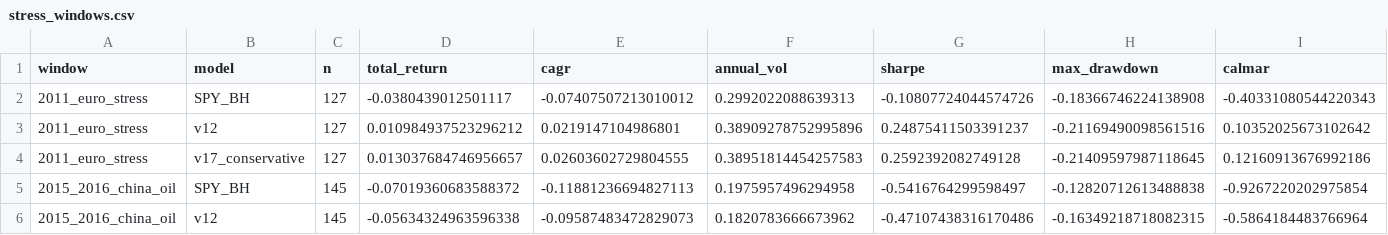
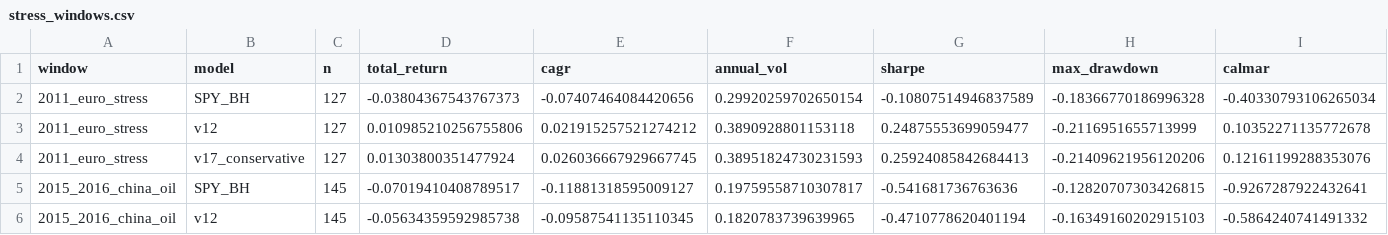
Before and after one commit to evantykwork02/spy-v17-production, a CSV file: outputs_v17_conservative/stress_windows.csv, drawn as a sheet; only a part is shown; the diff covers the shown part only; the diff names each change by its address in the sheet, - before the commit and + after, or states it on an @@ line.

```diff
--- a/outputs_v17_conservative/stress_windows.csv
+++ b/outputs_v17_conservative/stress_windows.csv
-D2 (total_return): -0.0380439012501117
+D2 (total_return): -0.03804367543767373
-E2 (cagr): -0.07407507213010012
+E2 (cagr): -0.07407464084420656
-F2 (annual_vol): 0.2992022088639313
+F2 (annual_vol): 0.29920259702650154
-G2 (sharpe): -0.10807724044574726
+G2 (sharpe): -0.10807514946837589
-H2 (max_drawdown): -0.18366746224138908
+H2 (max_drawdown): -0.18366770186996328
-I2 (calmar): -0.40331080544220343
+I2 (calmar): -0.40330793106265034
-D3 (total_return): 0.010984937523296212
+D3 (total_return): 0.010985210256755806
-E3 (cagr): 0.0219147104986801
+E3 (cagr): 0.021915257521274212
-F3 (annual_vol): 0.38909278752995896
+F3 (annual_vol): 0.3890928801153118
-G3 (sharpe): 0.24875411503391237
+G3 (sharpe): 0.24875553699059477
-H3 (max_drawdown): -0.21169490098561516
+H3 (max_drawdown): -0.2116951655713999
-I3 (calmar): 0.10352025673102642
+I3 (calmar): 0.10352271135772678
-D4 (total_return): 0.013037684746956657
+D4 (total_return): 0.01303800351477924
-E4 (cagr): 0.02603602729804555
+E4 (cagr): 0.026036667929667745
-F4 (annual_vol): 0.38951814454257583
+F4 (annual_vol): 0.38951824730231593
-G4 (sharpe): 0.2592392082749128
+G4 (sharpe): 0.25924085842684413
-H4 (max_drawdown): -0.21409597987118645
+H4 (max_drawdown): -0.21409621956120206
-I4 (calmar): 0.12160913676992186
+I4 (calmar): 0.12161199288353076
-D5 (total_return): -0.07019360683588372
+D5 (total_return): -0.07019410408789517
-E5 (cagr): -0.11881236694827113
+E5 (cagr): -0.11881318595009127
-F5 (annual_vol): 0.1975957496294958
+F5 (annual_vol): 0.19759558710307817
-G5 (sharpe): -0.5416764299598497
+G5 (sharpe): -0.541681736763636
-H5 (max_drawdown): -0.12820712613488838
+H5 (max_drawdown): -0.12820707303426815
-I5 (calmar): -0.9267220202975854
+I5 (calmar): -0.9267287922432641
-D6 (total_return): -0.05634324963596338
+D6 (total_return): -0.05634359592985738
-E6 (cagr): -0.09587483472829073
+E6 (cagr): -0.09587541135110345
-F6 (annual_vol): 0.1820783666673962
+F6 (annual_vol): 0.1820783739639965
-G6 (sharpe): -0.47107438316170486
+G6 (sharpe): -0.4710778620401194
-H6 (max_drawdown): -0.16349218718082315
+H6 (max_drawdown): -0.16349160202915103
-I6 (calmar): -0.5864184483766964
+I6 (calmar): -0.5864240741491332
```
Also changed, not shown: 94 edited cells elsewhere in this file, outputs_v17_conservative/bootstrap_results.csv, outputs_v17_conservative/diagnostics.csv, 9 other files.
